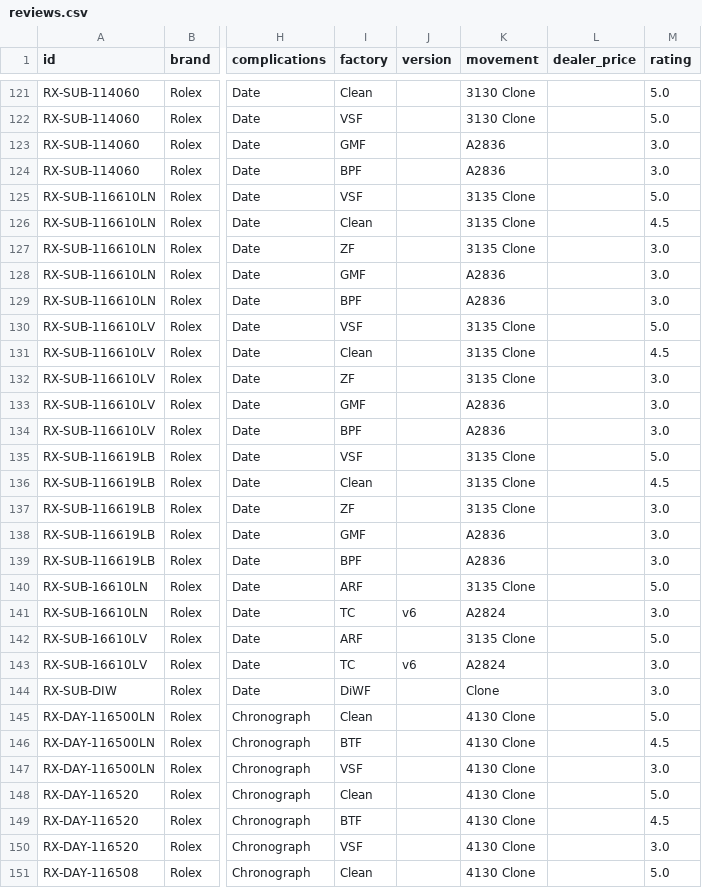
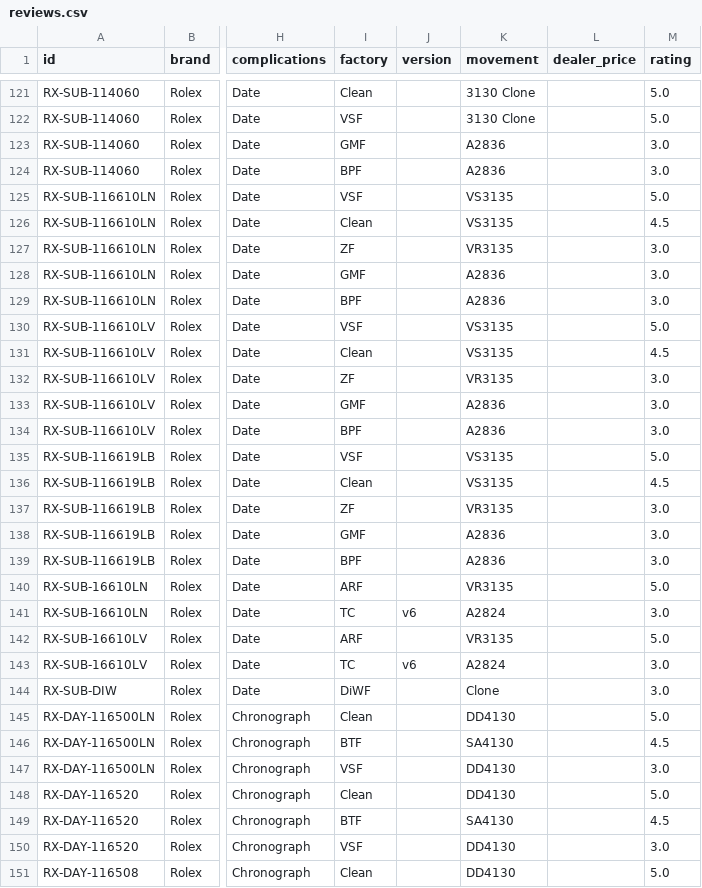
Before and after one commit to watchstreebets/reps.watch, a CSV file: src/data/reviews.csv, drawn as a sheet; only a part is shown, gaps mark what is left out; the diff covers the shown part only; the diff names each change by its address in the sheet, - before the commit and + after, or states it on an @@ line.

Commit message:
fix: update movement names from generic clones to specific VS/VR/DD variants

```diff
--- a/src/data/reviews.csv
+++ b/src/data/reviews.csv
-K125:K126 (movement): 3135 Clone
+K125:K126 (movement): VS3135
-K127 (movement): 3135 Clone
+K127 (movement): VR3135
-K130:K131 (movement): 3135 Clone
+K130:K131 (movement): VS3135
-K132 (movement): 3135 Clone
+K132 (movement): VR3135
-K135:K136 (movement): 3135 Clone
+K135:K136 (movement): VS3135
-K137 (movement): 3135 Clone
+K137 (movement): VR3135
-K140 (movement): 3135 Clone
+K140 (movement): VR3135
-K142 (movement): 3135 Clone
+K142 (movement): VR3135
-K145 (movement): 4130 Clone
+K145 (movement): DD4130
-K146 (movement): 4130 Clone
+K146 (movement): SA4130
-K147:K148 (movement): 4130 Clone
+K147:K148 (movement): DD4130
-K149 (movement): 4130 Clone
+K149 (movement): SA4130
-K150:K151 (movement): 4130 Clone
+K150:K151 (movement): DD4130
```
Also changed, not shown: 24 edited cells elsewhere in this file.
